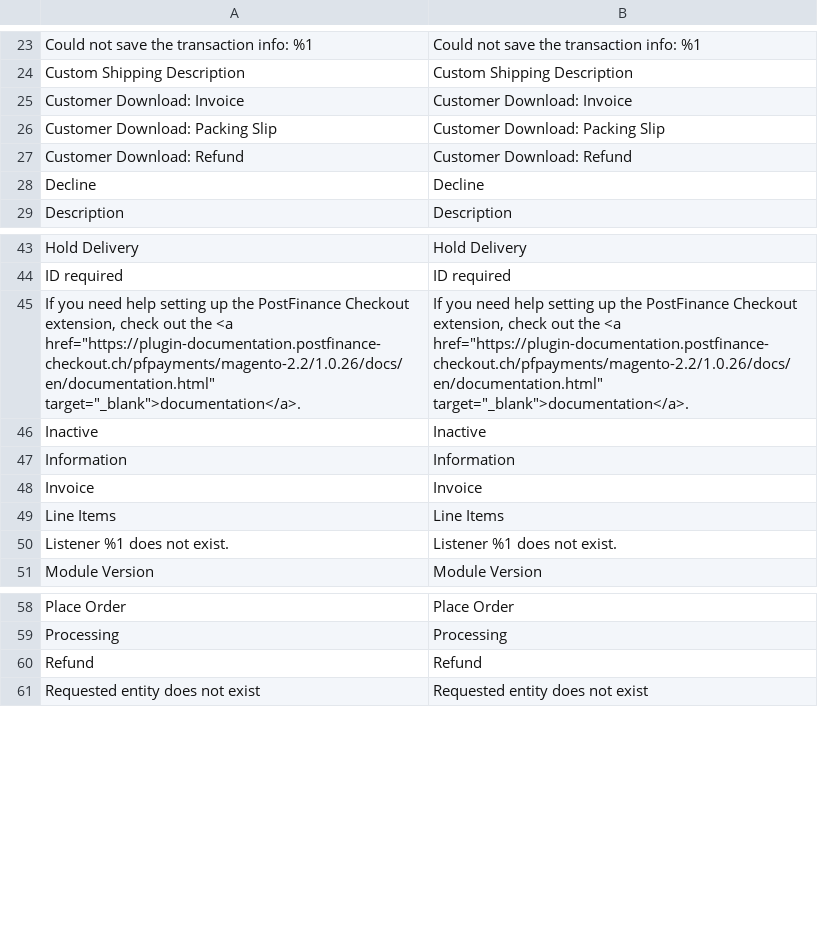
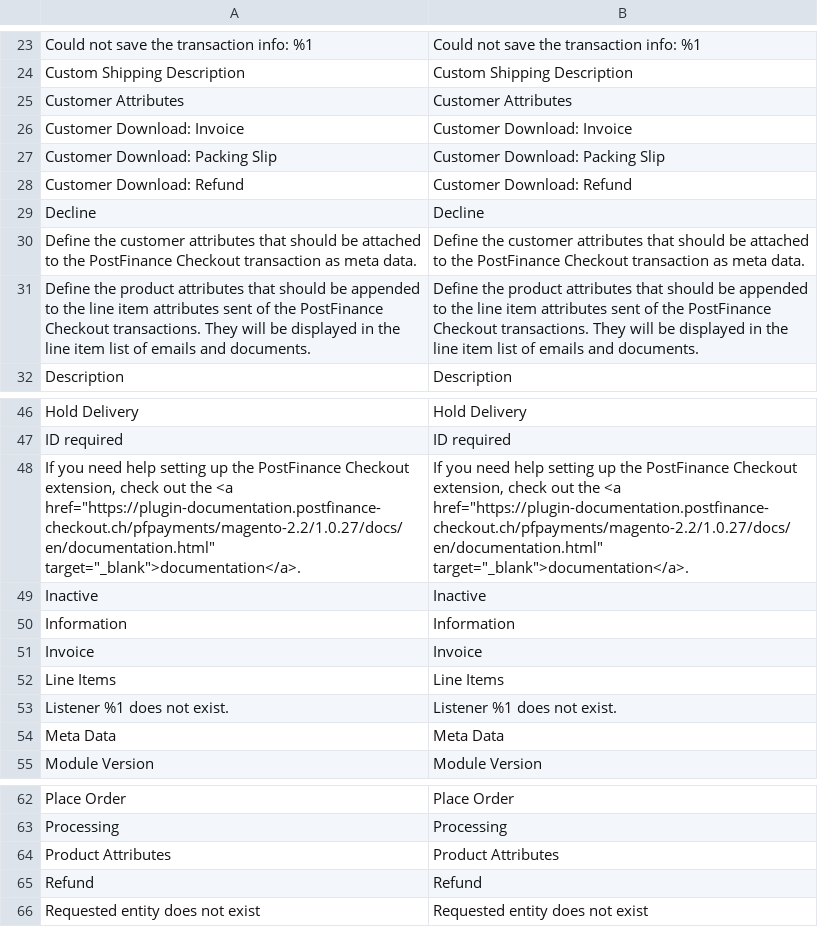
Before and after one commit to pfpayments/magento-2.2, a CSV file: i18n/en_US.csv, drawn as a sheet; only a part is shown, gaps mark what is left out.

```diff
--- a/i18n/en_US.csv
+++ b/i18n/en_US.csv
@@ -24,2 +24,3 @@
 "Custom Shipping Description","Custom Shipping Description"
+"Customer Attributes","Customer Attributes"
 "Customer Download: Invoice","Customer Download: Invoice"
@@ -28,2 +29,4 @@
 "Decline","Decline"
+"Define the customer attributes that should be attached to the PostFinance Checkout transaction as meta data.","Define the customer attributes that should be attached to the PostFinance Checkout transaction as meta data."
+"Define the product attributes that should be appended to the line item attributes sent of the PostFinance Checkout transactions. They will be displayed in the line item list of emails and documents.","Define the product attributes that should be appended to the line item attributes sent of the PostFinance Checkout transactions. They will be displayed in the line item list of emails and documents."
 "Description","Description"
@@ -44,3 +47,3 @@
 "ID required","ID required"
-"If you need help setting up the PostFinance Checkout extension, check out the <a href=""https://plugin-documentation.postfinance-checkout.ch/pfpayments/magento-2.2/1.0.26/docs/en/documentation.html"" target=""_blank"">documentation</a>.","If you need help setting up the PostFinance Checkout extension, check out the <a href=""https://plugin-documentation.postfinance-checkout.ch/pfpayments/magento-2.2/1.0.26/docs/en/documentation.html"" target=""_blank"">documentation</a>."
+"If you need help setting up the PostFinance Checkout extension, check out the <a href=""https://plugin-documentation.postfinance-checkout.ch/pfpayments/magento-2.2/1.0.27/docs/en/documentation.html"" target=""_blank"">documentation</a>.","If you need help setting up the PostFinance Checkout extension, check out the <a href=""https://plugin-documentation.postfinance-checkout.ch/pfpayments/magento-2.2/1.0.27/docs/en/documentation.html"" target=""_blank"">documentation</a>."
 "Inactive","Inactive"
@@ -50,2 +53,3 @@
 "Listener %1 does not exist.","Listener %1 does not exist."
+"Meta Data","Meta Data"
 "Module Version","Module Version"
@@ -59,2 +63,3 @@
 "Processing","Processing"
+"Product Attributes","Product Attributes"
 "Refund","Refund"
```
Also changed, not shown: i18n/de_DE.csv, 15 other files.
